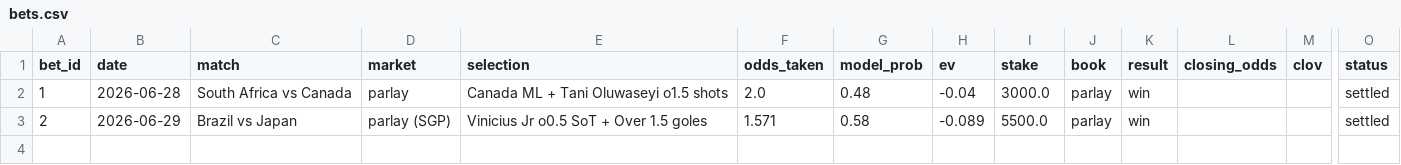
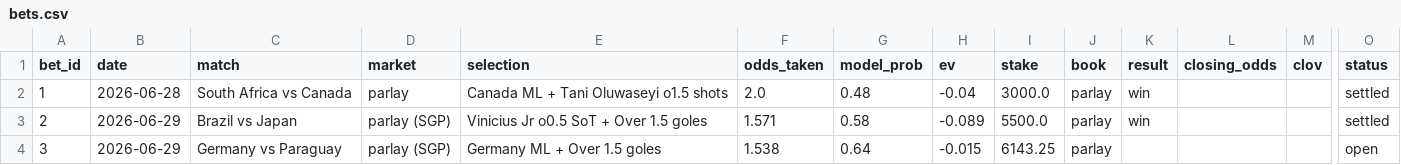
Before and after one commit to DiegoLarrieta/WorldCupPredictions, a CSV file: data/bets.csv, drawn as a sheet; only a part is shown, gaps mark what is left out; rows hold the shown columns only; the diff names each change by its address in the sheet, - before the commit and + after, or states it on an @@ line.

```diff
--- a/data/bets.csv
+++ b/data/bets.csv
+row 4: 3 | 2026-06-29 | Germany vs Paraguay | parlay (SGP) | Germany ML + Over 1.5 goles | 1.538 | 0.64 | -0.015 | 6143.25 | parlay |  |  |  | open
```
